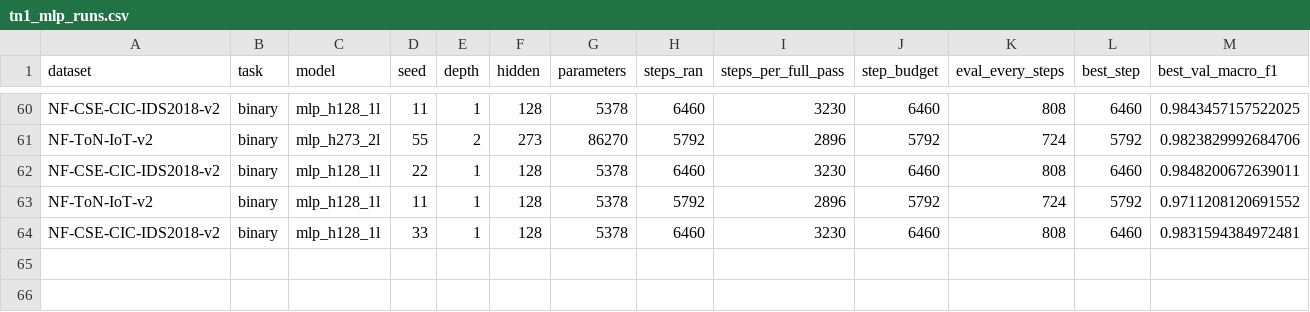
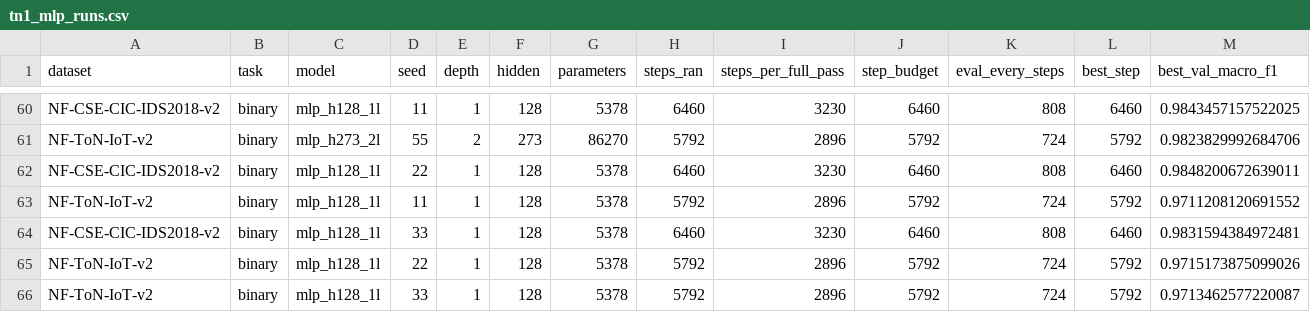
Before and after one commit to TranQuy-lab/reseach1, a CSV file: research_q4_2026/results/tn1_mlp_runs.csv, drawn as a sheet; only a part is shown, gaps mark what is left out; rows hold the shown columns only; the diff names each change by its address in the sheet, - before the commit and + after, or states it on an @@ line.

```diff
--- a/research_q4_2026/results/tn1_mlp_runs.csv
+++ b/research_q4_2026/results/tn1_mlp_runs.csv
+row 65: NF-ToN-IoT-v2 | binary | mlp_h128_1l | 22 | 1 | 128 | 5378 | 5792 | 2896 | 5792 | 724 | 5792 | 0.9715173875099026
+row 66: NF-ToN-IoT-v2 | binary | mlp_h128_1l | 33 | 1 | 128 | 5378 | 5792 | 2896 | 5792 | 724 | 5792 | 0.9713462577220087
```
Also changed, not shown: research_q4_2026/results/tn10_endpoint_isolation.csv, research_q4_2026/results/tn10_endpoint_isolation_summary.csv, 2 other files.
